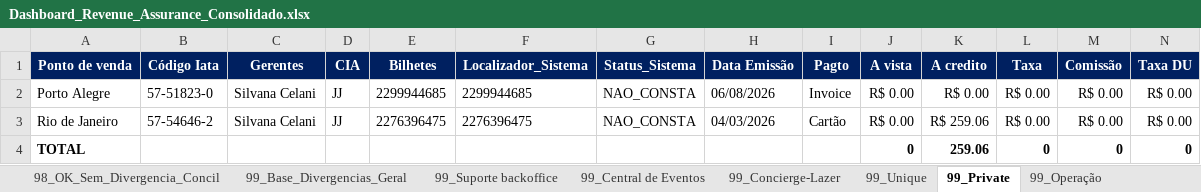
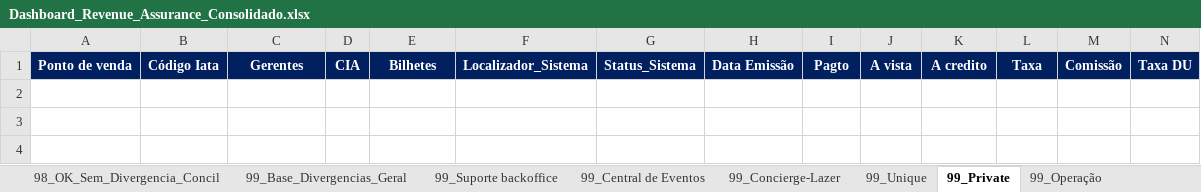
Before and after one commit to Mribeiro2025/revenue-assurance-app, an Excel workbook: Dashboard_Revenue_Assurance_Consolidado.xlsx, sheet 99_Private, drawn as a sheet; only a part is shown; values as stored, in another font and other column widths than the file's, no borders; rows hold the shown columns only; the diff names each change by its address in the sheet, - before the commit and + after, or states it on an @@ line.

```diff
--- a/Dashboard_Revenue_Assurance_Consolidado.xlsx (sheet 99_Private)
+++ b/Dashboard_Revenue_Assurance_Consolidado.xlsx (sheet 99_Private)
-row 2: Porto Alegre | 57-51823-0 | Silvana Celani | JJ | 2299944685 | 2299944685 | NAO_CONSTA | 06/08/2026 | Invoice | R$ 0.00 | R$ 0.00 | R$ 0.00 | R$ 0.00 | R$ 0.00
-row 3: Rio de Janeiro | 57-54646-2 | Silvana Celani | JJ | 2276396475 | 2276396475 | NAO_CONSTA | 04/03/2026 | Cartão | R$ 0.00 | R$ 259.06 | R$ 0.00 | R$ 0.00 | R$ 0.00
-row 4: TOTAL |  |  |  |  |  |  |  |  | 0 | 259.06 | 0 | 0 | 0
```
Also changed, not shown: sheet 99_Base_Divergencias_Geral, sheet 99_Operação, sheet 98_OK_Divergencia_Operacao, sheet 98_OK_Sem_Divergencia_Concil, sheet 99_Central de Eventos, sheet 99_Suporte backoffice, 3 more sheets, NÃO CONCILIADOS.xlsx, 7 other files.
